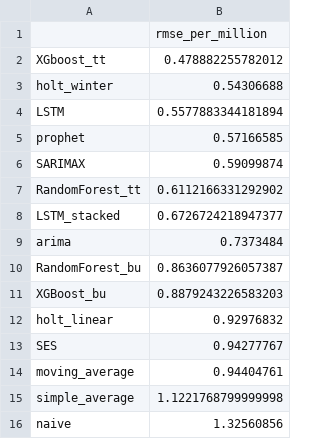
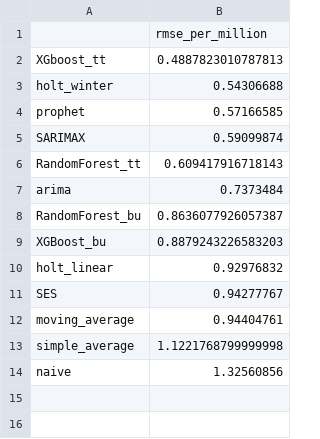
Before and after one commit to grschneier/TimeSeries, a CSV file: scores.csv, drawn as a sheet.

Commit message:
Done with competition

```diff
--- a/scores.csv
+++ b/scores.csv
@@ -1,9 +1,7 @@
 ,rmse_per_million
-XGboost_tt,0.478882255782012
+XGboost_tt,0.4887823010787813
 holt_winter,0.54306688
-LSTM,0.5577883344181894
 prophet,0.57166585
 SARIMAX,0.59099874
-RandomForest_tt,0.6112166331292902
-LSTM_stacked,0.6726724218947377
+RandomForest_tt,0.609417916718143
 arima,0.7373484
```
